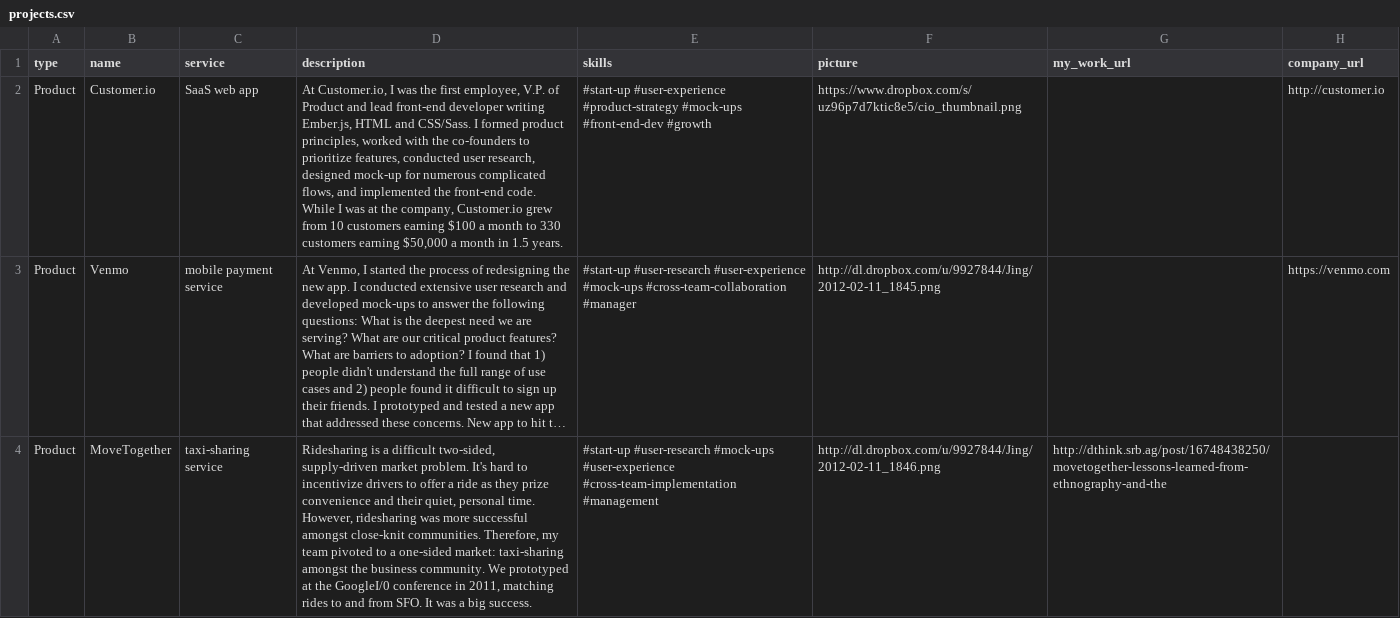
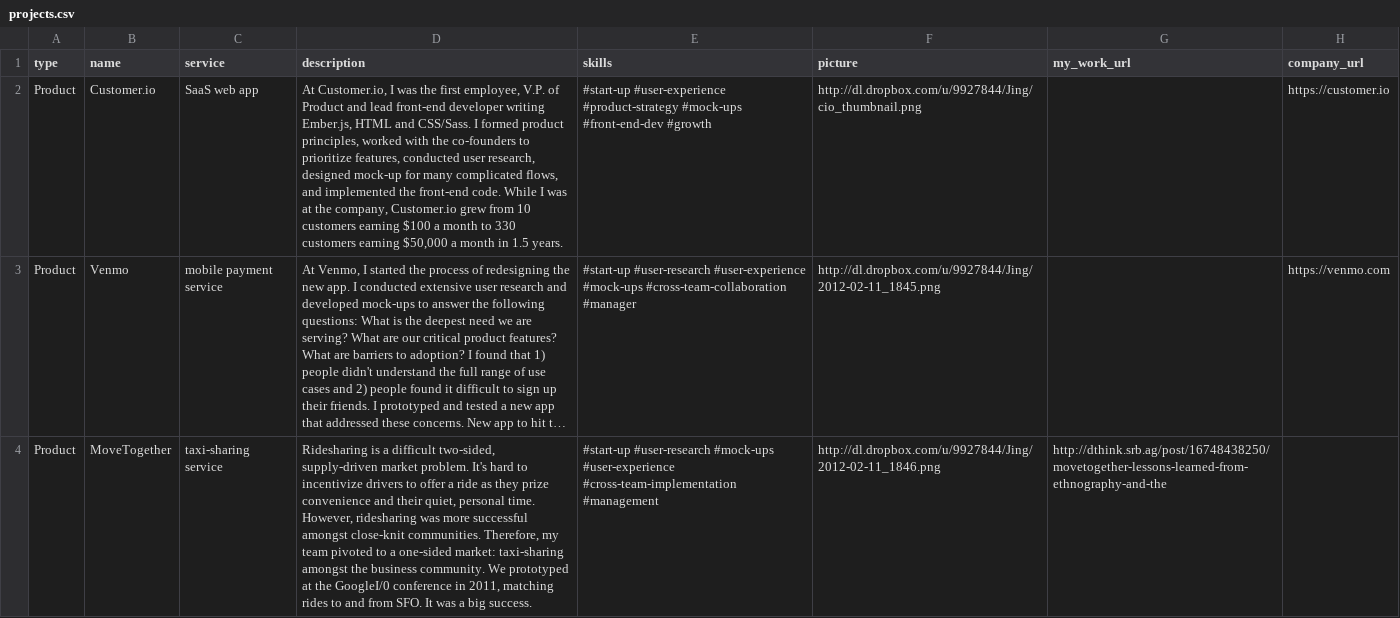
Before and after one commit to ashaegupta/ashaelizabethgupta.com, a CSV file: project_data/inputs/projects.csv, drawn as a sheet; only a part is shown; long unchanged cells end in …; the diff names each change by its address in the sheet, - before the commit and + after, or states it on an @@ line.

Commit message:
Real thumbnail

```diff
--- a/project_data/inputs/projects.csv
+++ b/project_data/inputs/projects.csv
-D2 (description): …mock-up for numerous complicated flows,…
+D2 (description): …mock-up for many complicated flows,…
-F2 (picture): https://www.dropbox.com/s/uz96p7d7ktic8e5/cio_thumbnail.png
+F2 (picture): http://dl.dropbox.com/u/9927844/Jing/cio_thumbnail.png
-H2 (company_url): http://customer.io
+H2 (company_url): https://customer.io
```
